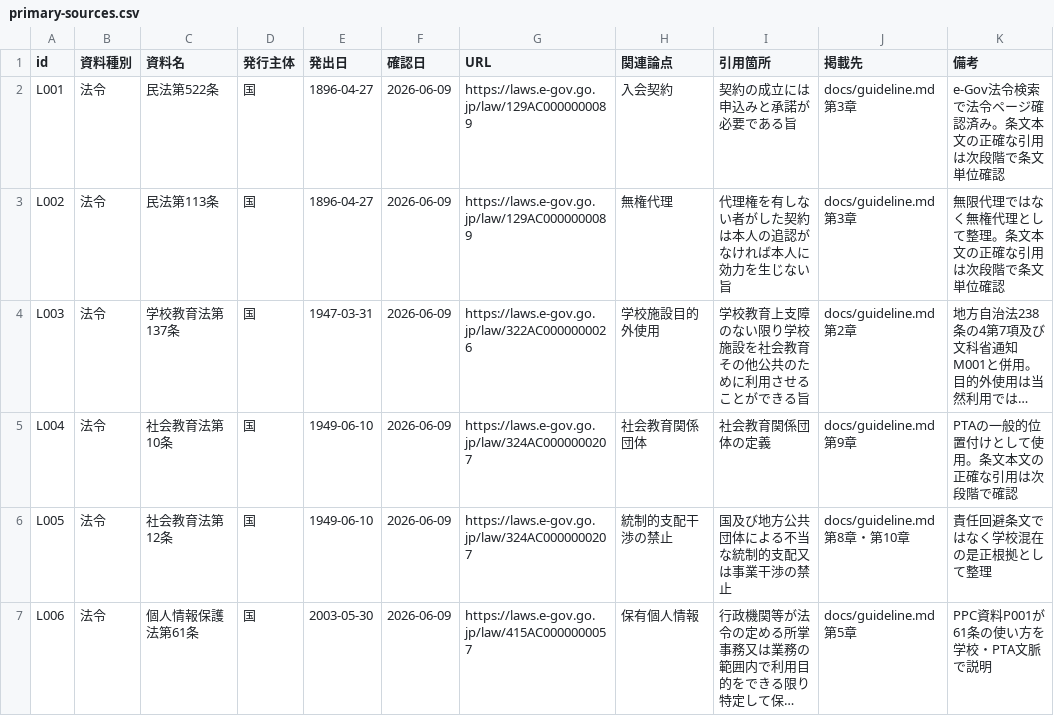
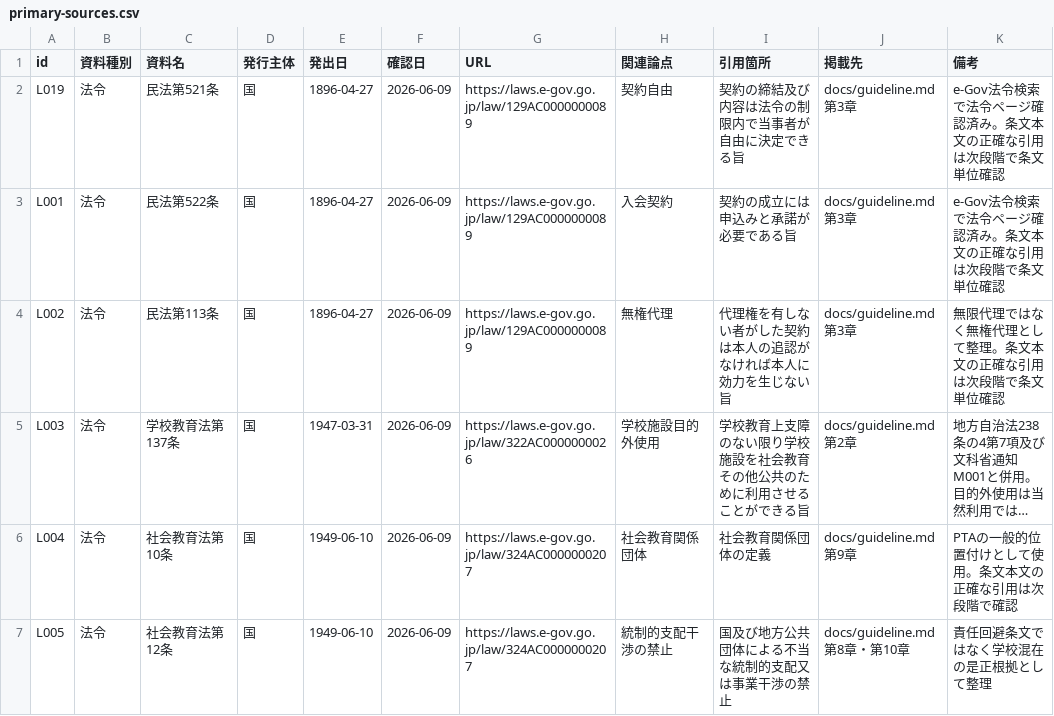
Before and after one commit to ptaorg/jp, a CSV file: sources/primary-sources.csv, drawn as a sheet; only a part is shown; the shorter side is filled out with more unchanged rows; long unchanged cells end in ….

Commit message:
Add Civil Code article 521 source

```diff
--- a/sources/primary-sources.csv
+++ b/sources/primary-sources.csv
@@ -1,2 +1,3 @@
 id,資料種別,資料名,発行主体,発出日,確認日,URL,関連論点,引用箇所,掲載先,備考
+L019,法令,民法第521条,国,1896-04-27,2026-06-09,https://laws.e-gov.go.jp/law/129AC0000000089,契約自由,契約の締結及び内容は法令の制限内で当事者が自由に決定できる旨,docs/guideline.md 第3章,e-Gov法令検索で法令ページ確認済み。条文本文の正確な引用は次段階で条文単位確認
 L001,法令,民法第522条,国,1896-04-27,2026-06-09,https://laws.e-gov.go.jp/law/129AC0000000089,入会契約,契約の成立には申込みと承諾が必要である旨,docs/guideline.md 第3章,e-Gov法令検索で法令ページ確認済み。条文本文の正確な引用は次段階で条文単位確認
```
